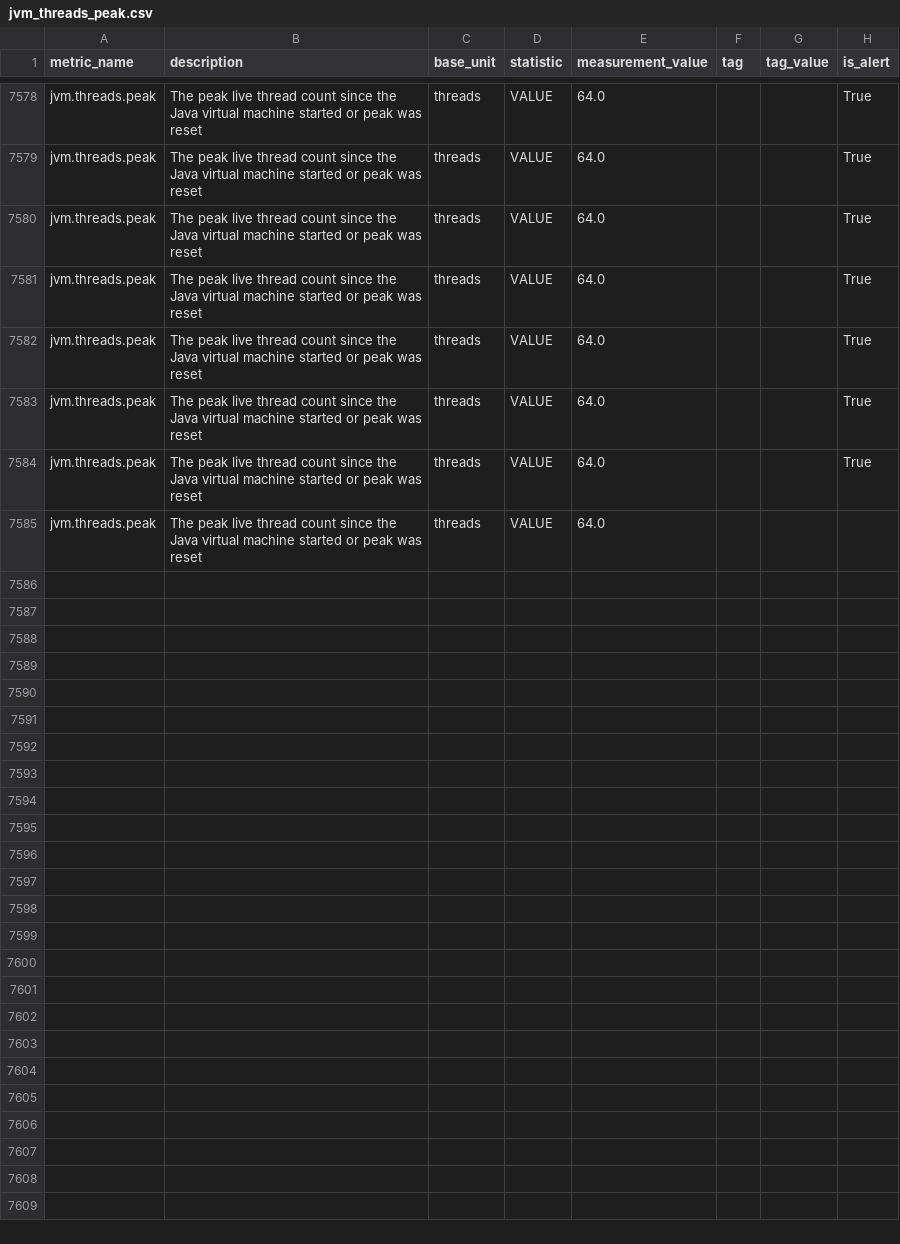
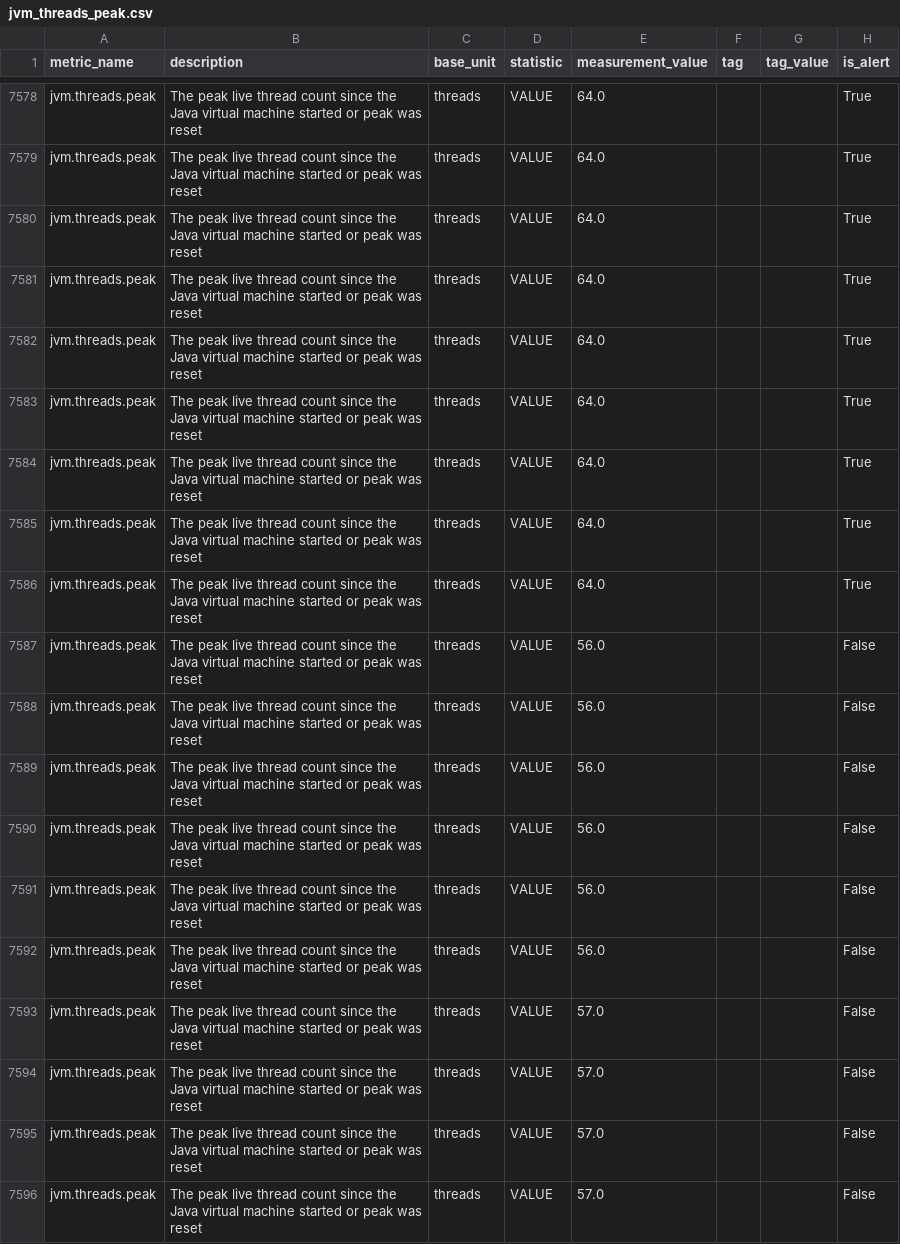
Before and after one commit to DarlanNoetzold/healthcheck_API, a CSV file: cython_impl/metrics_from_database/jvm_threads_peak.csv, drawn as a sheet; only a part is shown, gaps mark what is left out; the diff covers the shown part only.

```diff
--- a/cython_impl/metrics_from_database/jvm_threads_peak.csv
+++ b/cython_impl/metrics_from_database/jvm_threads_peak.csv
@@ -7584,2 +7584,13 @@ jvm.threads.peak,The peak live thread count since the Java virtual machine start
 jvm.threads.peak,The peak live thread count since the Java virtual machine started or peak was reset,threads,VALUE,64.0,,,True
-jvm.threads.peak,The peak live thread count since the Java virtual machine started or peak was reset,threads,VALUE,64.0,,,
+jvm.threads.peak,The peak live thread count since the Java virtual machine started or peak was reset,threads,VALUE,64.0,,,True
+jvm.threads.peak,The peak live thread count since the Java virtual machine started or peak was reset,threads,VALUE,64.0,,,True
+jvm.threads.peak,The peak live thread count since the Java virtual machine started or peak was reset,threads,VALUE,56.0,,,False
+jvm.threads.peak,The peak live thread count since the Java virtual machine started or peak was reset,threads,VALUE,56.0,,,False
+jvm.threads.peak,The peak live thread count since the Java virtual machine started or peak was reset,threads,VALUE,56.0,,,False
+jvm.threads.peak,The peak live thread count since the Java virtual machine started or peak was reset,threads,VALUE,56.0,,,False
+jvm.threads.peak,The peak live thread count since the Java virtual machine started or peak was reset,threads,VALUE,56.0,,,False
+jvm.threads.peak,The peak live thread count since the Java virtual machine started or peak was reset,threads,VALUE,56.0,,,False
+jvm.threads.peak,The peak live thread count since the Java virtual machine started or peak was reset,threads,VALUE,57.0,,,False
+jvm.threads.peak,The peak live thread count since the Java virtual machine started or peak was reset,threads,VALUE,57.0,,,False
+jvm.threads.peak,The peak live thread count since the Java virtual machine started or peak was reset,threads,VALUE,57.0,,,False
+jvm.threads.peak,The peak live thread count since the Java virtual machine started or peak was reset,threads,VALUE,57.0,,,False
```
Also changed, not shown: 12 added rows elsewhere in this file, cython_impl/metrics_from_database/jvm_classes_loaded.csv, cython_impl/metrics_from_database/jvm_threads_live.csv, 56 other files.
